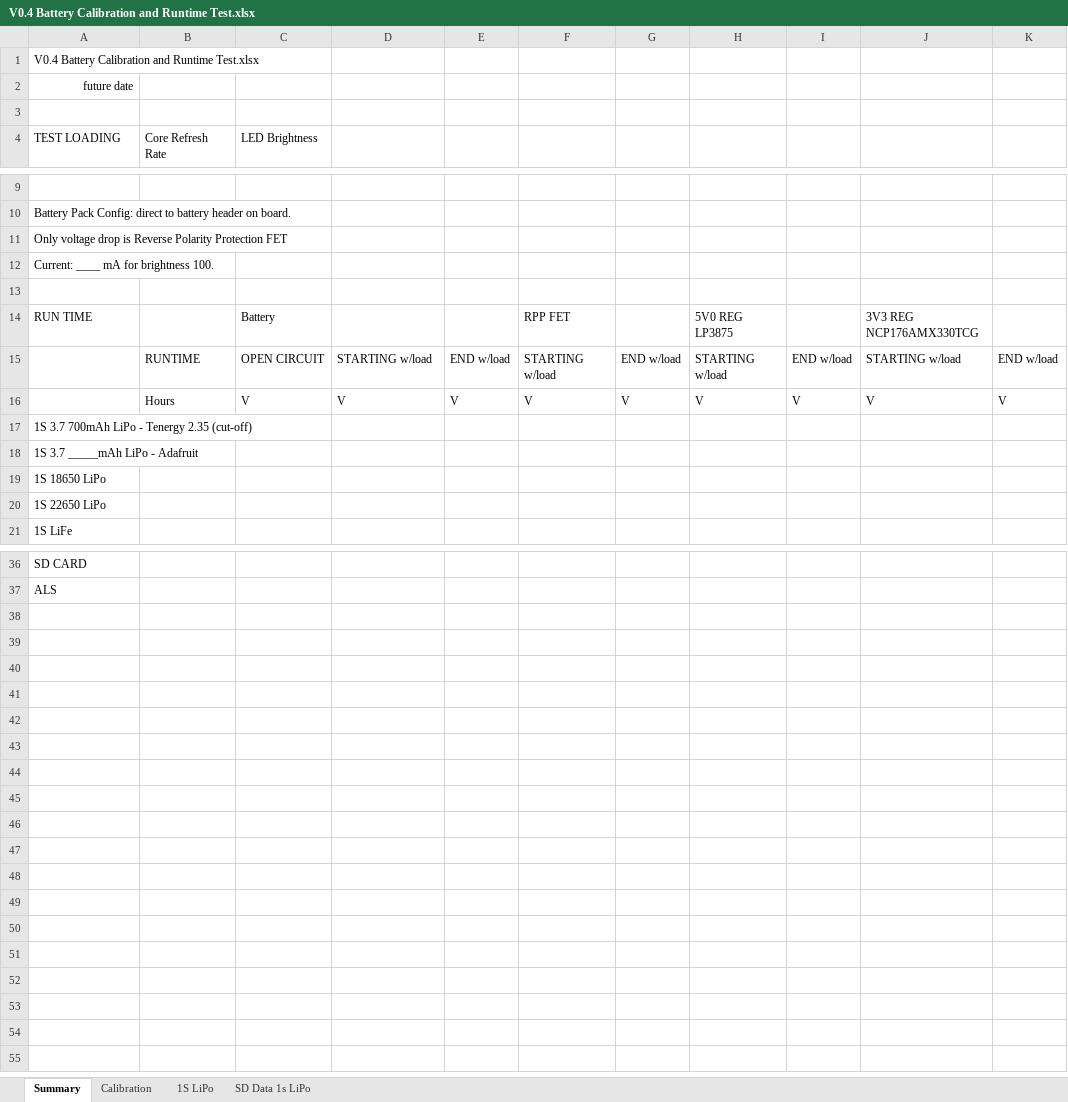
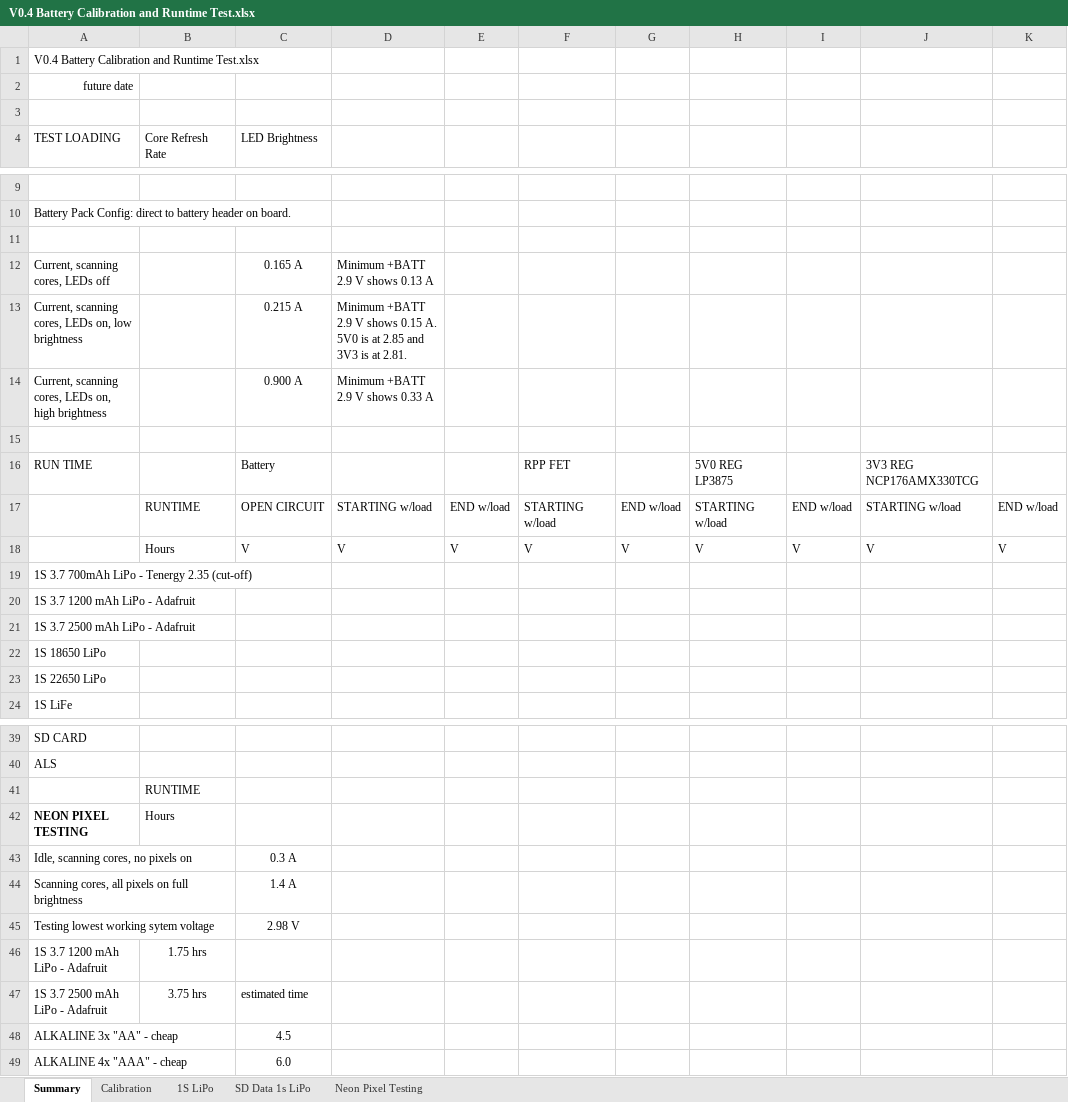
Before and after one commit to ageppert/Core-64-Interactive-Core-Memory-Badge, an Excel workbook: Electronic Design/V0.4 Battery Calibration and Runtime Test.xlsx, sheet Summary, drawn as a sheet; only a part is shown, gaps mark what is left out; values as stored, in another font and other column widths than the file's, no borders; removed rows and columns are numbered as before the commit, all else as after; the diff names each change by its address in the sheet, - before the commit and + after, or states it on an @@ line.

Commit message:
Add battery test notes and LiPo charger datasheet

```diff
--- a/Electronic Design/V0.4 Battery Calibration and Runtime Test.xlsx (sheet Summary)
+++ b/Electronic Design/V0.4 Battery Calibration and Runtime Test.xlsx (sheet Summary)
+sheet tab: Neon Pixel Testing
-A11 (TEST LOADING): Only voltage drop is Reverse Polarity Protection FET
+A11 (TEST LOADING): (empty)
-row 12: Current: ____ mA for brightness 100.
+row 12: Current, scanning cores, LEDs off |  | 0.165 A | Minimum +BATT 2.9 V shows 0.13 A
+row 13: Current, scanning cores, LEDs on, low brightness |  | 0.215 A | Minimum +BATT 2.9 V shows 0.15 A. 5V0 is at 2.85 and 3V3 is at 2.81.
+row 14: Current, scanning cores, LEDs on, high brightness |  | 0.900 A | Minimum +BATT 2.9 V shows 0.33 A
-A20 (TEST LOADING): 1S 3.7 _____mAh LiPo - Adafruit
+A20 (TEST LOADING): 1S 3.7 1200 mAh LiPo - Adafruit
+row 21: 1S 3.7 2500 mAh LiPo - Adafruit
+row 41:  | RUNTIME
+row 42: NEON PIXEL TESTING | Hours
+row 43: Idle, scanning cores, no pixels on |  | 0.3 A
+row 44: Scanning cores, all pixels on full brightness |  | 1.4 A
+row 45: Testing lowest working sytem voltage |  | 2.98 V
+row 46: 1S 3.7 1200 mAh LiPo - Adafruit | 1.75 hrs
+row 47: 1S 3.7 2500 mAh LiPo - Adafruit | 3.75 hrs | estimated time
+row 48: ALKALINE 3x "AA" - cheap |  | 4.5
+row 49: ALKALINE 4x "AAA" - cheap |  | 6.0
```
Also changed, not shown: charts or pictures, 1 other file.
